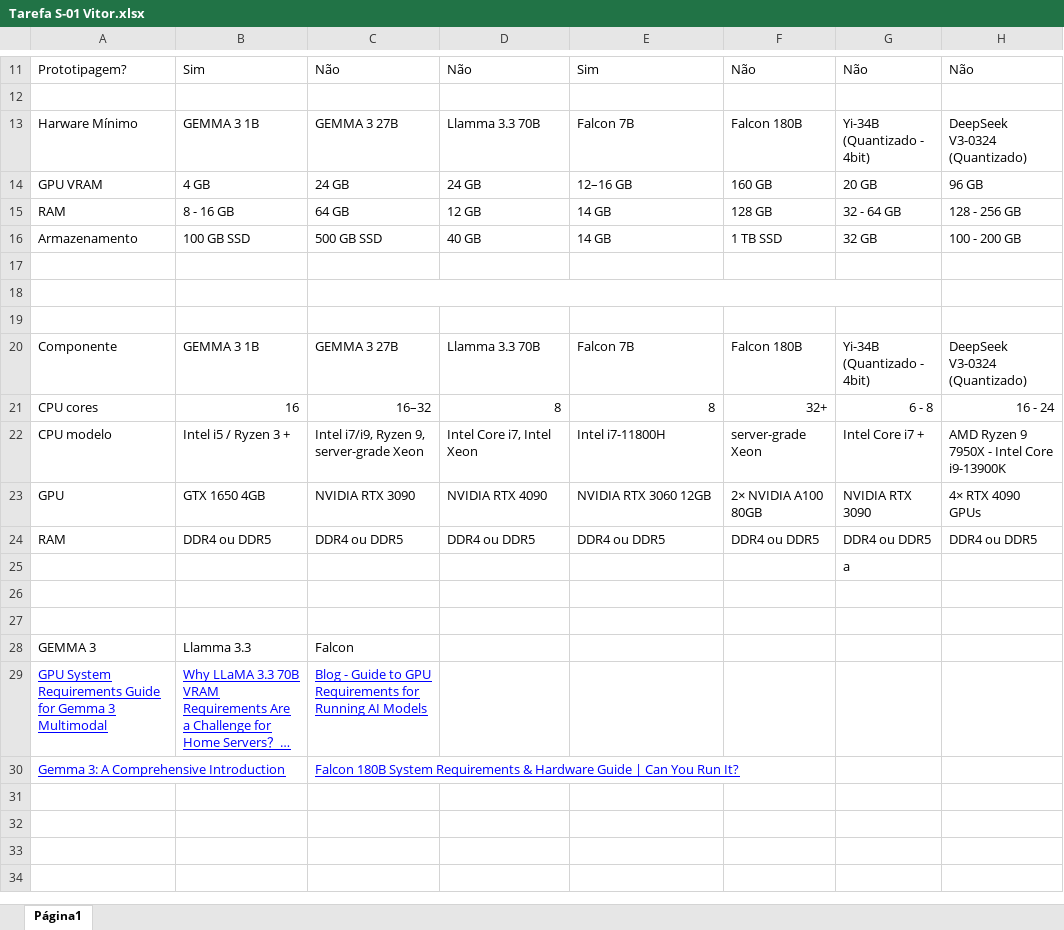
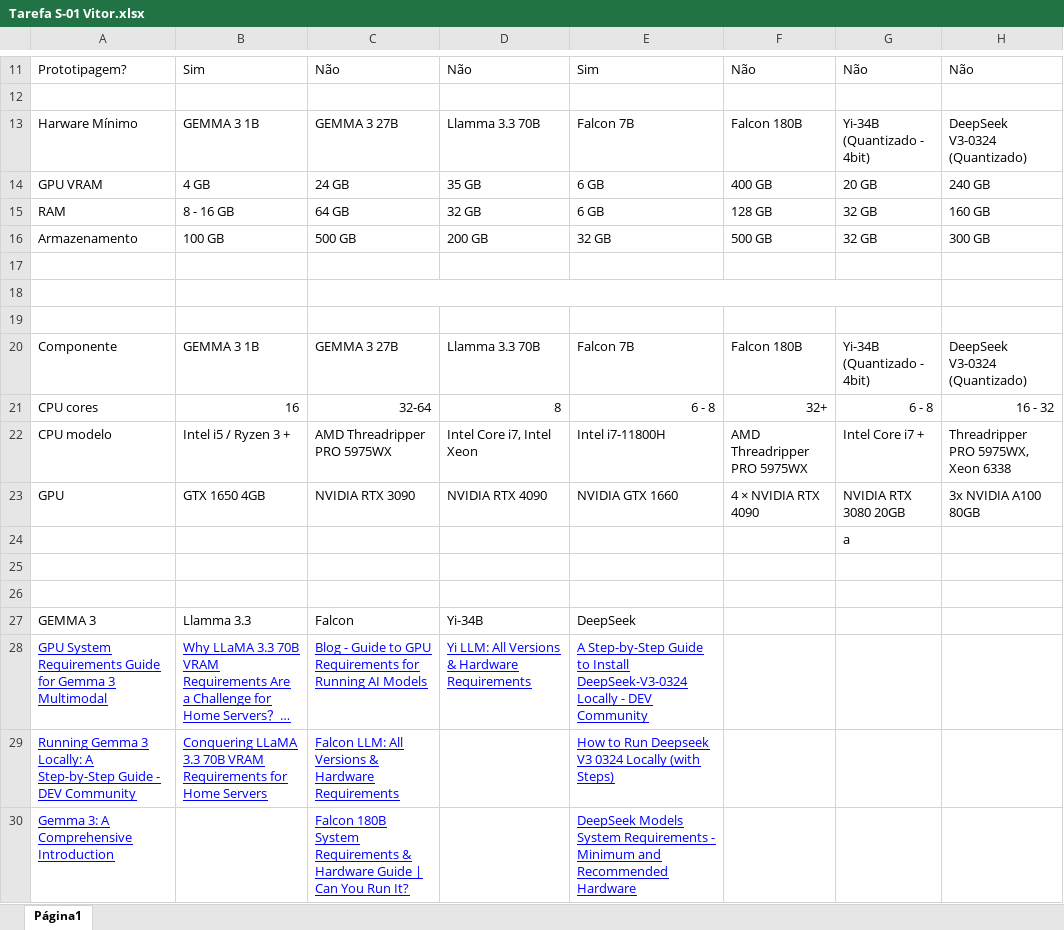
Before and after one commit to projetoairdata/web, an Excel workbook: docs/drive/Tarefa S-01 Vitor.xlsx, sheet Página1, drawn as a sheet; only a part is shown, gaps mark what is left out; long unchanged cells end in …; values as stored, in another font and other column widths than the file's, no borders; charts and pictures and conditional formats and table styles not drawn; removed rows and columns are numbered as before the commit, all else as after; the diff names each change by its address in the sheet, - before the commit and + after, or states it on an @@ line.

Commit message:
Atualizações das minhas tarefas

```diff
--- a/docs/drive/Tarefa S-01 Vitor.xlsx (sheet Página1)
+++ b/docs/drive/Tarefa S-01 Vitor.xlsx (sheet Página1)
-D14: 24 GB
+D14: 35 GB
-E14: 12–16 GB
+E14: 6 GB
-F14: 160 GB
+F14: 400 GB
-H14: 96 GB
+H14: 240 GB
-D15: 12 GB
+D15: 32 GB
-E15: 14 GB
+E15: 6 GB
-G15: 32 - 64 GB
+G15: 32 GB
-H15: 128 - 256 GB
+H15: 160 GB
-B16: 100 GB SSD
+B16: 100 GB
-C16: 500 GB SSD
+C16: 500 GB
-D16: 40 GB
+D16: 200 GB
-E16: 14 GB
+E16: 32 GB
-F16: 1 TB SSD
+F16: 500 GB
-H16: 100 - 200 GB
+H16: 300 GB
-C21: 16–32
+C21: 32-64
-E21: 8
+E21: 6 - 8
-H21: 16 - 24
+H21: 16 - 32
-C22: Intel i7/i9, Ryzen 9, server-grade Xeon
+C22: AMD Threadripper PRO 5975WX
-F22: server-grade Xeon
+F22: AMD Threadripper PRO 5975WX
-H22: AMD Ryzen 9 7950X - Intel Core i9-13900K
+H22: Threadripper PRO 5975WX, Xeon 6338
-E23: NVIDIA RTX 3060 12GB
+E23: NVIDIA GTX 1660
-F23: 2× NVIDIA A100 80GB
+F23: 4 × NVIDIA RTX 4090
-G23: NVIDIA RTX 3090
+G23: NVIDIA RTX 3080 20GB
-H23: 4× RTX 4090 GPUs
+H23: 3x NVIDIA A100 80GB
-row 24: RAM | DDR4 ou DDR5 | DDR4 ou DDR5 | DDR4 ou DDR5 | DDR4 ou DDR5 | DDR4 ou DDR5 | DDR4 ou DDR5 | DDR4 ou DDR5
-D27: (empty)
+D27: Yi-34B
-E27: (empty)
+E27: DeepSeek
-D28: (empty)
+D28: Yi LLM: All Versions & Hardware Requirements
-E28: (empty)
+E28: A Step-by-Step Guide to Install DeepSeek-V3-0324 Locally - DEV Community
+row 29: Running Gemma 3 Locally: A Step-by-Step Guide - DEV Community | Conquering LLaMA 3.3 70B VRAM Requirements for Home Servers | Falcon LLM: All Versions & Hardware Requirements |  | How to Run Deepseek V3 0324 Locally (with Steps)
-E30: (empty)
+E30: DeepSeek Models System Requirements - Minimum and Recommended Hardware
```
Also changed, not shown: charts or pictures, 2 other files.
